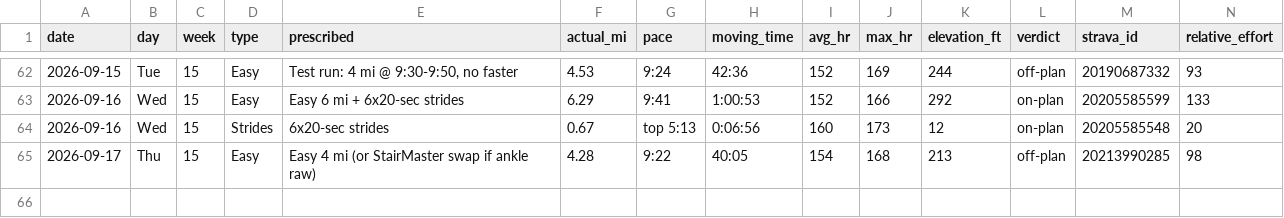
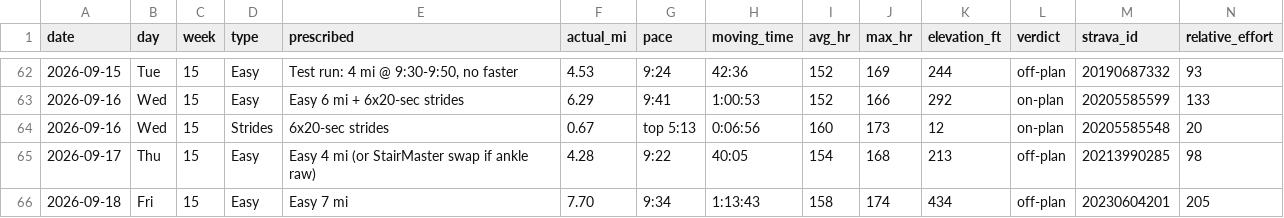
Before and after one commit to Jrichcrick/nyc-marathon-2026, a CSV file: data/log.csv, drawn as a sheet; only a part is shown, gaps mark what is left out; rows hold the shown columns only; the diff names each change by its address in the sheet, - before the commit and + after, or states it on an @@ line.

```diff
--- a/data/log.csv
+++ b/data/log.csv
+row 66: 2026-09-18 | Fri | 15 | Easy | Easy 7 mi | 7.70 | 9:34 | 1:13:43 | 158 | 174 | 434 | off-plan | 20230604201 | 205
```
Also changed, not shown: data/plan.csv, 2 other files.
